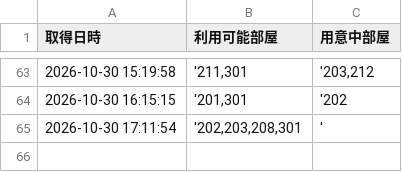
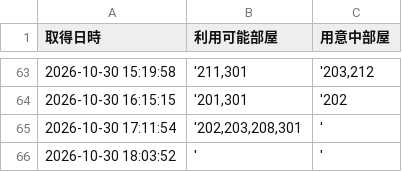
Before and after one commit to geminigemini55-create/hotel-monitor, a CSV file: hotel_room_log.csv, drawn as a sheet; only a part is shown, gaps mark what is left out; the diff names each change by its address in the sheet, - before the commit and + after, or states it on an @@ line.

```diff
--- a/hotel_room_log.csv
+++ b/hotel_room_log.csv
+row 66: 2026-10-30 18:03:52 | ' | '
```
